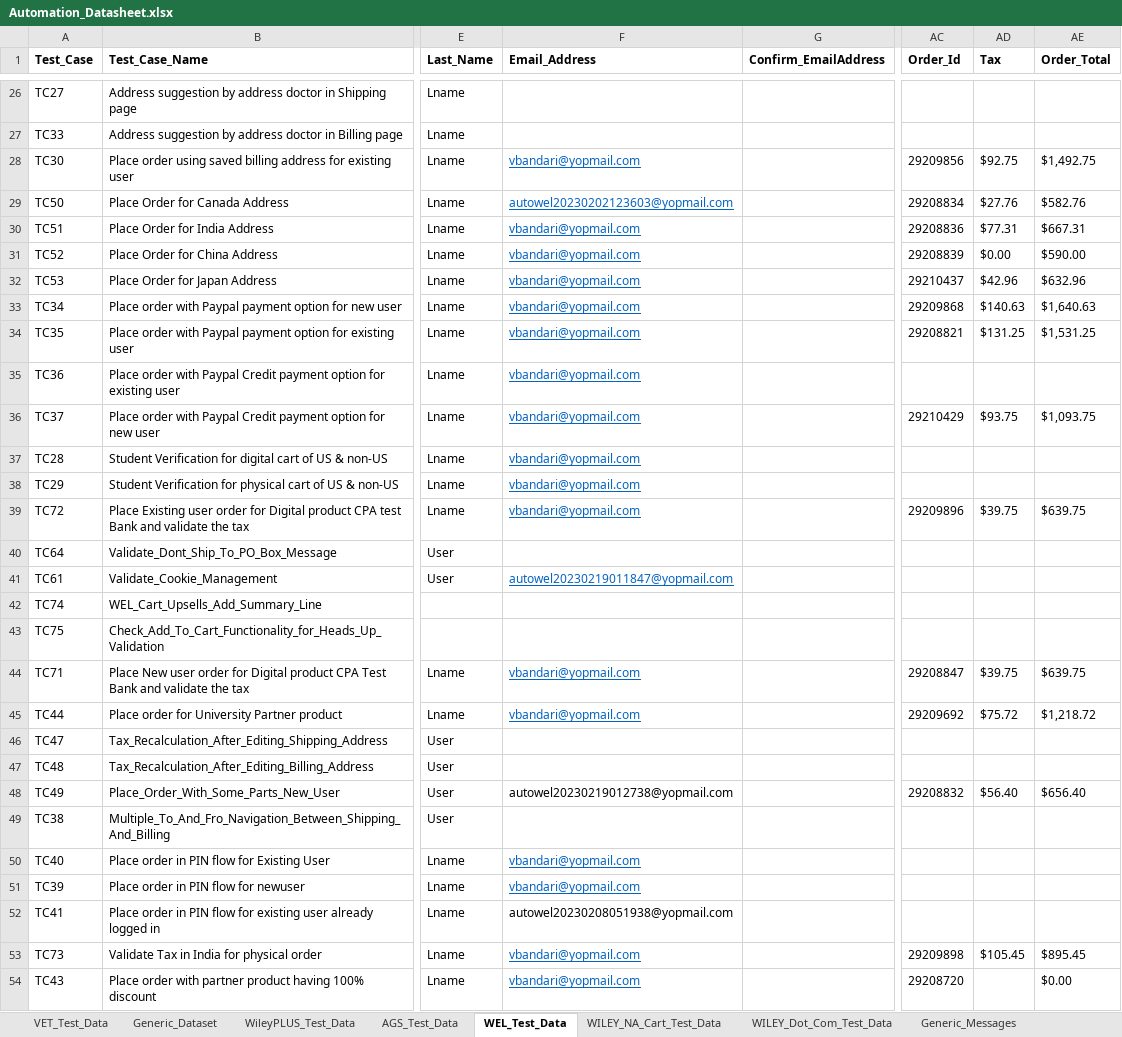
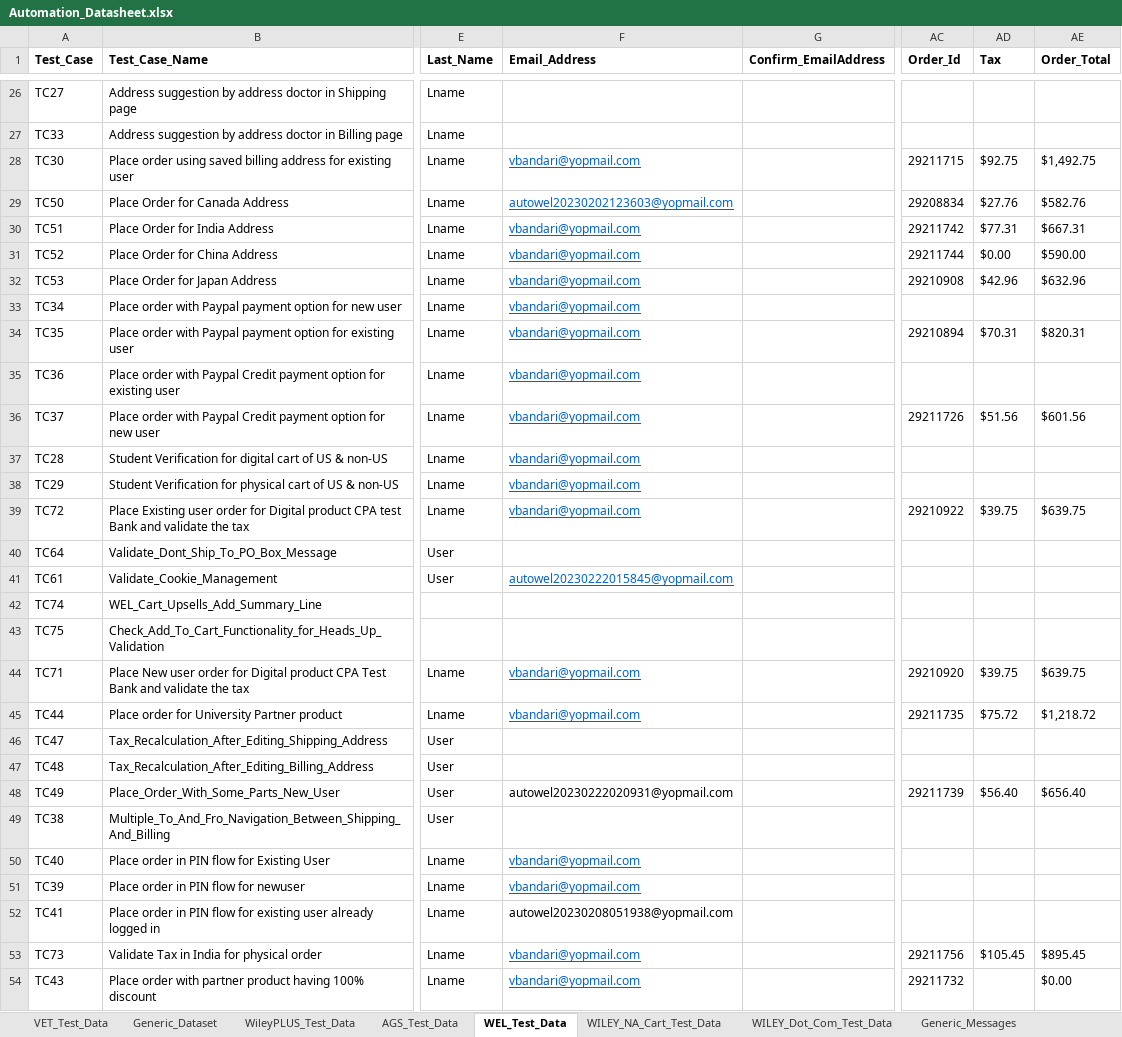
Before and after one commit to gsaha99/Ecommerce_QA, an Excel workbook: Test Data/Automation_Datasheet.xlsx, sheet WEL_Test_Data, drawn as a sheet; only a part is shown, gaps mark what is left out; values as stored, in another font and other column widths than the file's, no borders; the diff covers the shown part only; the diff names each change by its address in the sheet, - before the commit and + after, or states it on an @@ line.

Commit message:
Few fixes in WEL Test Suite

```diff
--- a/Test Data/Automation_Datasheet.xlsx (sheet WEL_Test_Data)
+++ b/Test Data/Automation_Datasheet.xlsx (sheet WEL_Test_Data)
-AC28 (Order_Id): 29209856
+AC28 (Order_Id): 29211715
-AC30 (Order_Id): 29208836
+AC30 (Order_Id): 29211742
-AC31 (Order_Id): 29208839
+AC31 (Order_Id): 29211744
-AC32 (Order_Id): 29210437
+AC32 (Order_Id): 29210908
-AC33 (Order_Id): 29209868
+AC33 (Order_Id): (empty)
-AD33 (Tax): $140.63
+AD33 (Tax): (empty)
-AE33 (Order_Total): $1,640.63
+AE33 (Order_Total): (empty)
-AC34 (Order_Id): 29208821
+AC34 (Order_Id): 29210894
-AD34 (Tax): $131.25
+AD34 (Tax): $70.31
-AE34 (Order_Total): $1,531.25
+AE34 (Order_Total): $820.31
-AC36 (Order_Id): 29210429
+AC36 (Order_Id): 29211726
-AD36 (Tax): $93.75
+AD36 (Tax): $51.56
-AE36 (Order_Total): $1,093.75
+AE36 (Order_Total): $601.56
-AC39 (Order_Id): 29209896
+AC39 (Order_Id): 29210922
-F41 (Email_Address): autowel20230219011847@yopmail.com
+F41 (Email_Address): autowel20230222015845@yopmail.com
-AC44 (Order_Id): 29208847
+AC44 (Order_Id): 29210920
-AC45 (Order_Id): 29209692
+AC45 (Order_Id): 29211735
-F48 (Email_Address): autowel20230219012738@yopmail.com
+F48 (Email_Address): autowel20230222020931@yopmail.com
-AC48 (Order_Id): 29208832
+AC48 (Order_Id): 29211739
-AC53 (Order_Id): 29209898
+AC53 (Order_Id): 29211756
-AC54 (Order_Id): 29208720
+AC54 (Order_Id): 29211732
```
Also changed, not shown: 19 edited cells elsewhere in this sheet, 14 other files.
